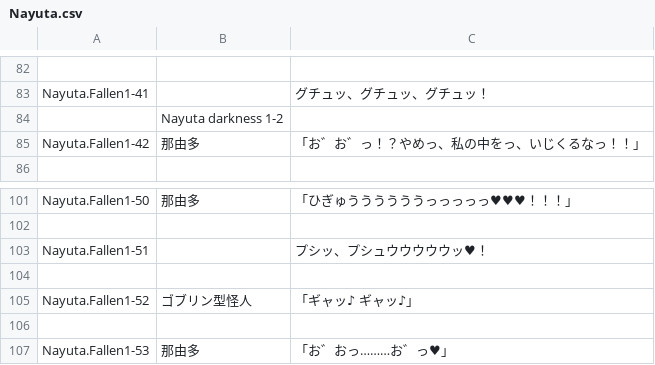
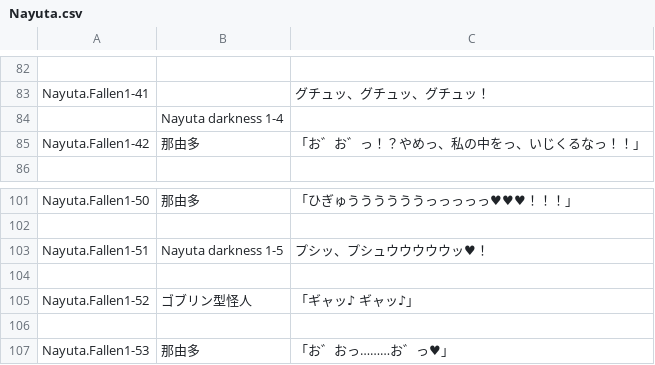
Before and after one commit to maryphun/magicheroines, a CSV file: Assets/Resources/LocalizationSheet/Nayuta.csv, drawn as a sheet; only a part is shown, gaps mark what is left out; the diff names each change by its address in the sheet, - before the commit and + after, or states it on an @@ line.

```diff
--- a/Assets/Resources/LocalizationSheet/Nayuta.csv
+++ b/Assets/Resources/LocalizationSheet/Nayuta.csv
-B84: Nayuta darkness 1-2
+B84: Nayuta darkness 1-4
-B103: (empty)
+B103: Nayuta darkness 1-5
```
Also changed, not shown: Assets/Resources/LocalizationSheet/Erena.csv, Assets/Resources/LocalizationSheet/System.csv, 38 other files.
